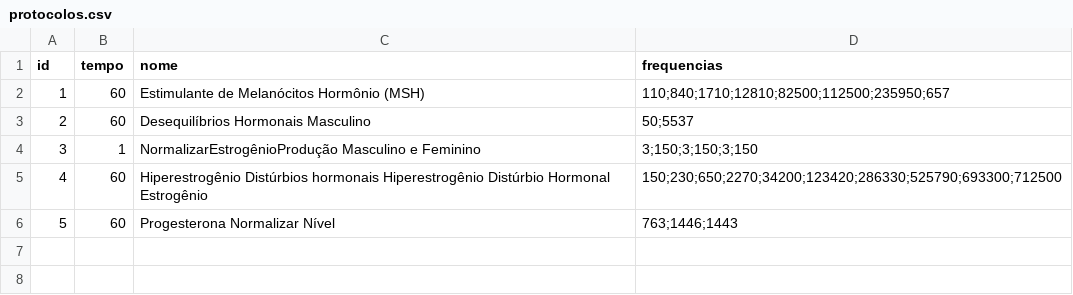
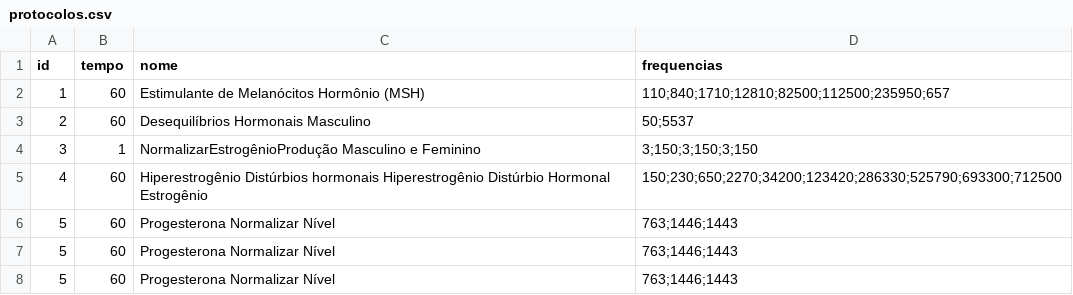
Before and after one commit to GeradorEscalar/protocolos, a CSV file: protocolos.csv, drawn as a sheet; the diff names each change by its address in the sheet, - before the commit and + after, or states it on an @@ line.

Commit message:
Update protocolos.csv

```diff
--- a/protocolos.csv
+++ b/protocolos.csv
+row 7: 5 | 60 | Progesterona Normalizar Nível | 763;1446;1443
+row 8: 5 | 60 | Progesterona Normalizar Nível | 763;1446;1443
```
